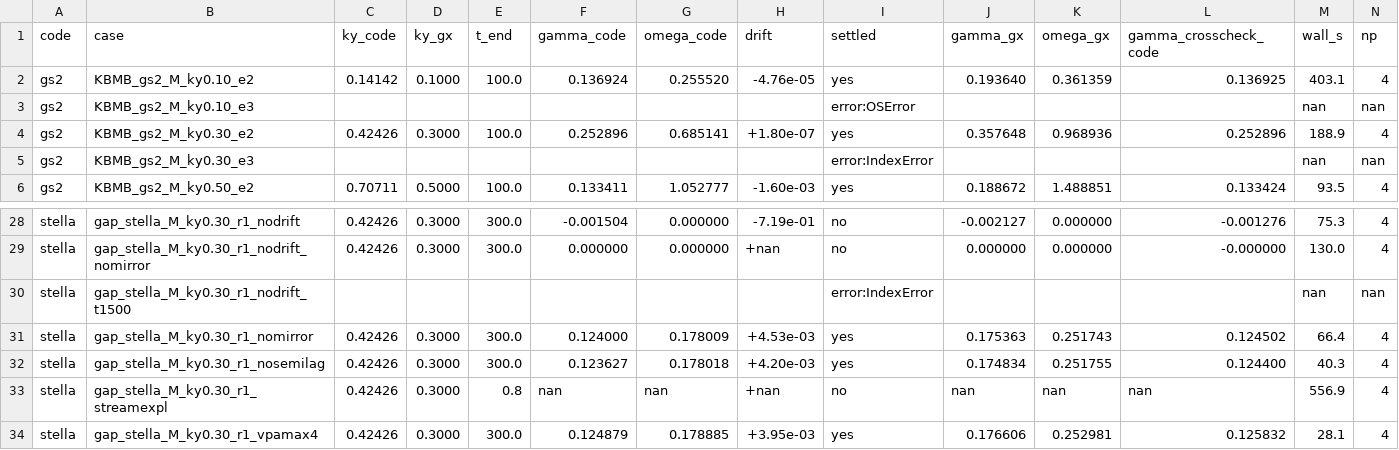
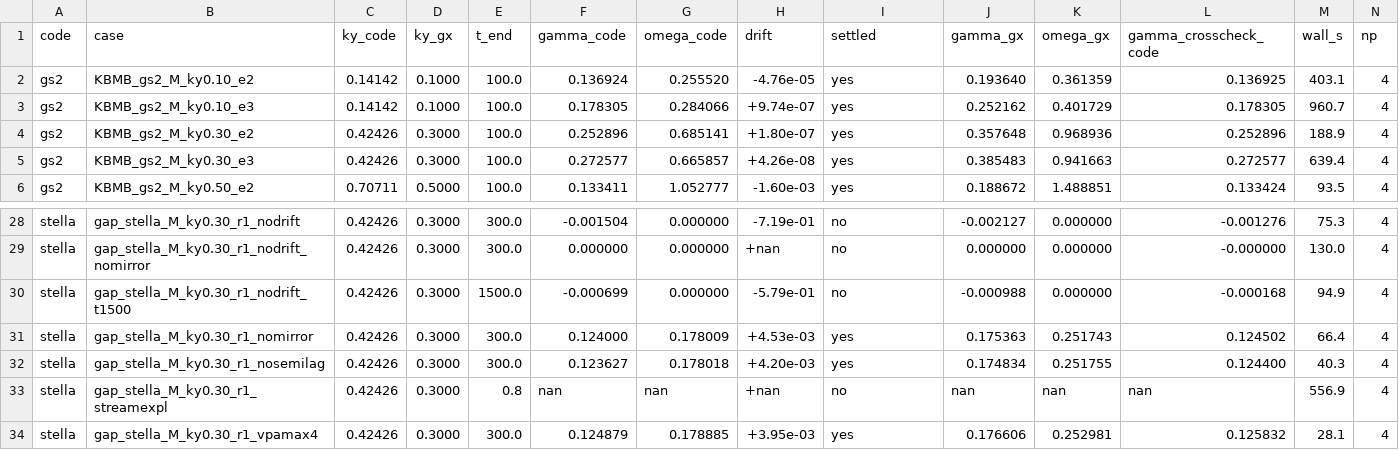
Before and after one commit to uwplasma/GKX, a CSV file: plan/research/2026-09-27-xcode/results/fit_grid_codes.csv, drawn as a sheet; only a part is shown, gaps mark what is left out; the diff covers the shown part only; the diff names each change by its address in the sheet, - before the commit and + after, or states it on an @@ line.

Commit message:
validation: certified GKX eigenpairs against the repaired goldens; KBM e3, no-drift t=1500, GS2 ky .55 r5

```diff
--- a/plan/research/2026-09-27-xcode/results/fit_grid_codes.csv
+++ b/plan/research/2026-09-27-xcode/results/fit_grid_codes.csv
-C3 (ky_code): (empty)
+C3 (ky_code): 0.14142
-D3 (ky_gx): (empty)
+D3 (ky_gx): 0.1000
-E3 (t_end): (empty)
+E3 (t_end): 100.0
-F3 (gamma_code): (empty)
+F3 (gamma_code): 0.178305
-G3 (omega_code): (empty)
+G3 (omega_code): 0.284066
-H3 (drift): (empty)
+H3 (drift): +9.74e-07
-I3 (settled): error:OSError
+I3 (settled): yes
-J3 (gamma_gx): (empty)
+J3 (gamma_gx): 0.252162
-K3 (omega_gx): (empty)
+K3 (omega_gx): 0.401729
-L3 (gamma_crosscheck_code): (empty)
+L3 (gamma_crosscheck_code): 0.178305
-M3 (wall_s): nan
+M3 (wall_s): 960.7
-N3 (np): nan
+N3 (np): 4
-C5 (ky_code): (empty)
+C5 (ky_code): 0.42426
-D5 (ky_gx): (empty)
+D5 (ky_gx): 0.3000
-E5 (t_end): (empty)
+E5 (t_end): 100.0
-F5 (gamma_code): (empty)
+F5 (gamma_code): 0.272577
-G5 (omega_code): (empty)
+G5 (omega_code): 0.665857
-H5 (drift): (empty)
+H5 (drift): +4.26e-08
-I5 (settled): error:IndexError
+I5 (settled): yes
-J5 (gamma_gx): (empty)
+J5 (gamma_gx): 0.385483
-K5 (omega_gx): (empty)
+K5 (omega_gx): 0.941663
-L5 (gamma_crosscheck_code): (empty)
+L5 (gamma_crosscheck_code): 0.272577
-M5 (wall_s): nan
+M5 (wall_s): 639.4
-N5 (np): nan
+N5 (np): 4
-C30 (ky_code): (empty)
+C30 (ky_code): 0.42426
-D30 (ky_gx): (empty)
+D30 (ky_gx): 0.3000
-E30 (t_end): (empty)
+E30 (t_end): 1500.0
-F30 (gamma_code): (empty)
+F30 (gamma_code): -0.000699
-G30 (omega_code): (empty)
+G30 (omega_code): 0.000000
-H30 (drift): (empty)
+H30 (drift): -5.79e-01
-I30 (settled): error:IndexError
+I30 (settled): no
-J30 (gamma_gx): (empty)
+J30 (gamma_gx): -0.000988
-K30 (omega_gx): (empty)
+K30 (omega_gx): 0.000000
-L30 (gamma_crosscheck_code): (empty)
+L30 (gamma_crosscheck_code): -0.000168
-M30 (wall_s): nan
+M30 (wall_s): 94.9
-N30 (np): nan
+N30 (np): 4
```
Also changed, not shown: 43 edited cells elsewhere in this file, 4 other files.
